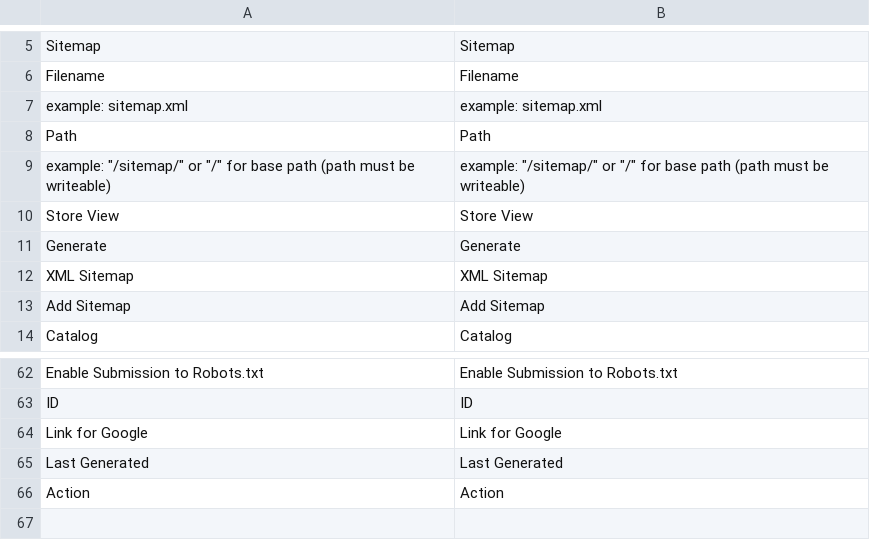
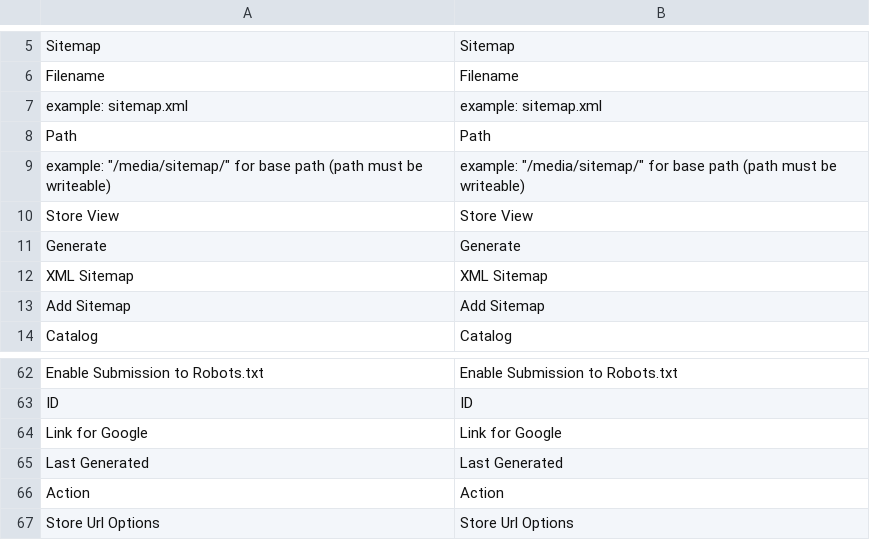
Before and after one commit to magenxcommerce/module-sitemap, a CSV file: i18n/en_US.csv, drawn as a sheet; only a part is shown, gaps mark what is left out.

```diff
--- a/i18n/en_US.csv
+++ b/i18n/en_US.csv
@@ -8,3 +8,3 @@ Filename,Filename
 Path,Path
-"example: ""/sitemap/"" or ""/"" for base path (path must be writeable)","example: ""/sitemap/"" or ""/"" for base path (path must be writeable)"
+"example: ""/media/sitemap/"" for base path (path must be writeable)","example: ""/media/sitemap/"" for base path (path must be writeable)"
 "Store View","Store View"
@@ -66 +66,2 @@ ID,ID
 Action,Action
+"Store Url Options","Store Url Options"
```
Also changed, not shown: 50 other files.
